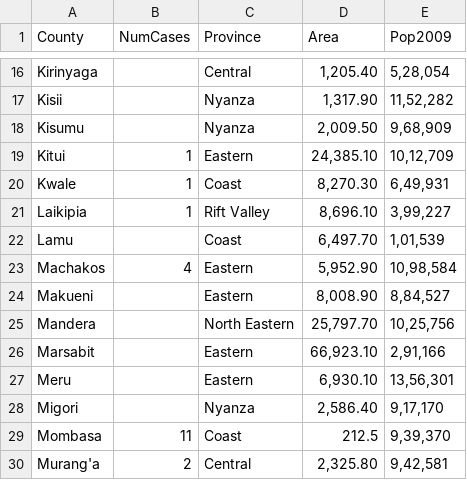
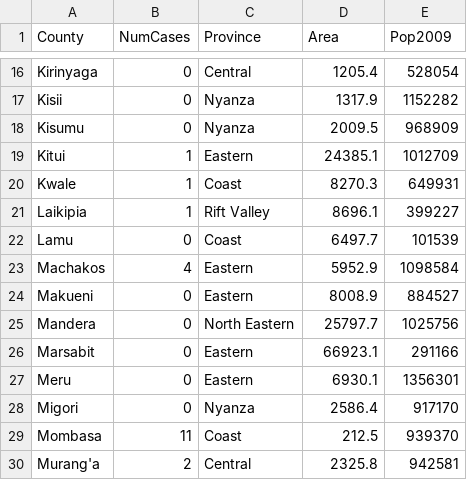
Before and after one commit to dishonmuloi/Covid-19, a CSV file: data_covid/covid_counties_kenya.csv, drawn as a sheet; only a part is shown, gaps mark what is left out; the diff covers the shown part only; the diff names each change by its address in the sheet, - before the commit and + after, or states it on an @@ line.

```diff
--- a/data_covid/covid_counties_kenya.csv
+++ b/data_covid/covid_counties_kenya.csv
-B16:B18 (NumCases): (empty)
+B16:B18 (NumCases): 0
-D16 (Area): 1,205.40
+D16 (Area): 1205.4
-E16 (Pop2009): 5,28,054
+E16 (Pop2009): 528054
-D17 (Area): 1,317.90
+D17 (Area): 1317.9
-E17 (Pop2009): 11,52,282
+E17 (Pop2009): 1152282
-D18 (Area): 2,009.50
+D18 (Area): 2009.5
-E18 (Pop2009): 9,68,909
+E18 (Pop2009): 968909
-D19 (Area): 24,385.10
+D19 (Area): 24385.1
-E19 (Pop2009): 10,12,709
+E19 (Pop2009): 1012709
-D20 (Area): 8,270.30
+D20 (Area): 8270.3
-E20 (Pop2009): 6,49,931
+E20 (Pop2009): 649931
-D21 (Area): 8,696.10
+D21 (Area): 8696.1
-E21 (Pop2009): 3,99,227
+E21 (Pop2009): 399227
-B22 (NumCases): (empty)
+B22 (NumCases): 0
-D22 (Area): 6,497.70
+D22 (Area): 6497.7
-E22 (Pop2009): 1,01,539
+E22 (Pop2009): 101539
-D23 (Area): 5,952.90
+D23 (Area): 5952.9
-E23 (Pop2009): 10,98,584
+E23 (Pop2009): 1098584
-B24:B28 (NumCases): (empty)
+B24:B28 (NumCases): 0
-D24 (Area): 8,008.90
+D24 (Area): 8008.9
-E24 (Pop2009): 8,84,527
+E24 (Pop2009): 884527
-D25 (Area): 25,797.70
+D25 (Area): 25797.7
-E25 (Pop2009): 10,25,756
+E25 (Pop2009): 1025756
-D26 (Area): 66,923.10
+D26 (Area): 66923.1
-E26 (Pop2009): 2,91,166
+E26 (Pop2009): 291166
-D27 (Area): 6,930.10
+D27 (Area): 6930.1
-E27 (Pop2009): 13,56,301
+E27 (Pop2009): 1356301
-D28 (Area): 2,586.40
+D28 (Area): 2586.4
-E28 (Pop2009): 9,17,170
+E28 (Pop2009): 917170
-E29 (Pop2009): 9,39,370
+E29 (Pop2009): 939370
-D30 (Area): 2,325.80
+D30 (Area): 2325.8
-E30 (Pop2009): 9,42,581
+E30 (Pop2009): 942581
```
Also changed, not shown: 84 edited cells elsewhere in this file.
